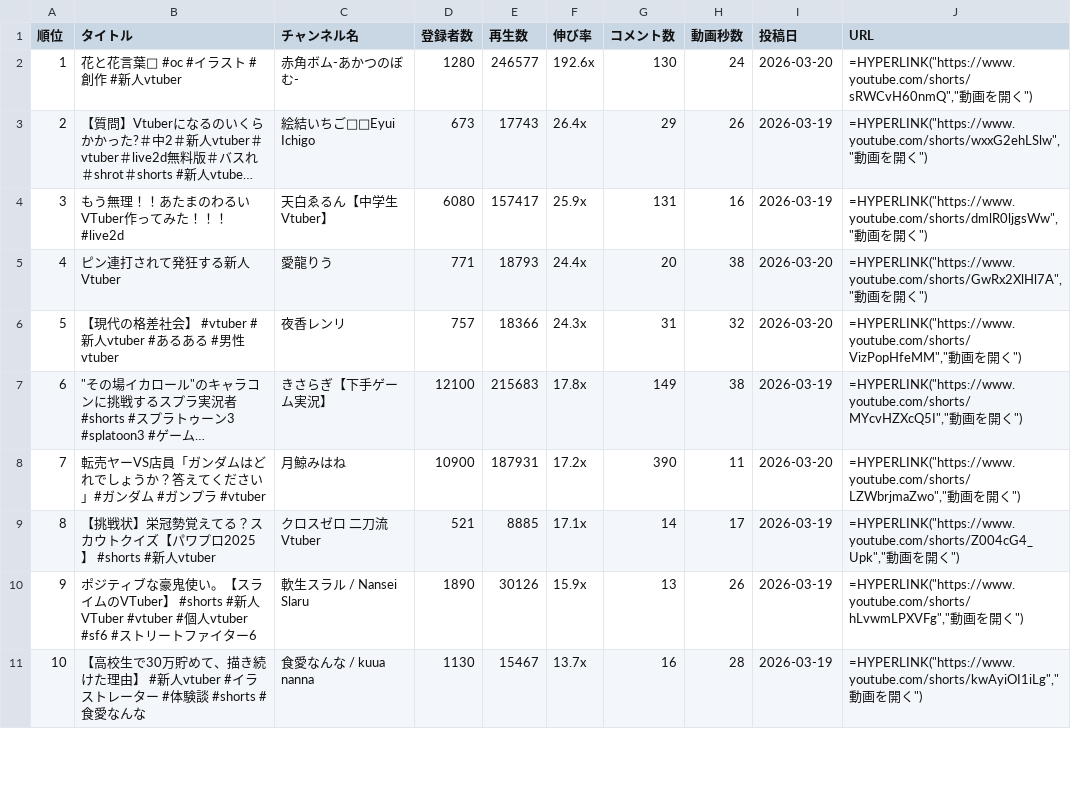
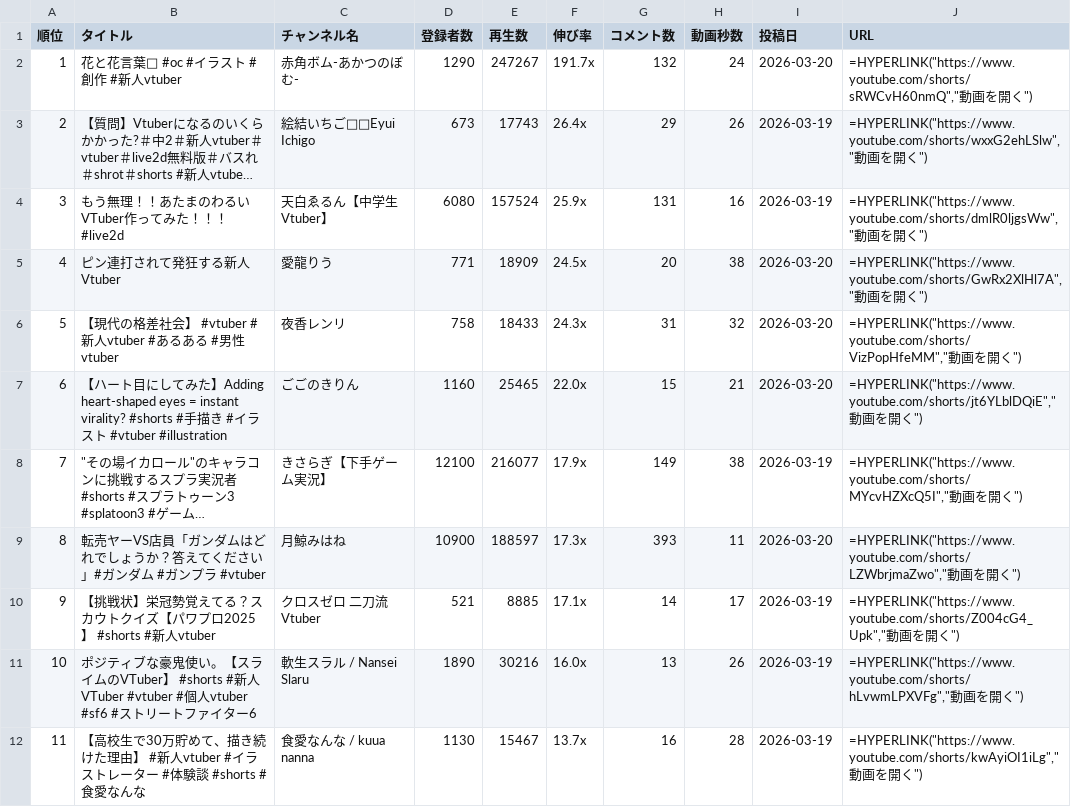
Before and after one commit to vtuberoffice07-cell/youtube-shorts-ranking, a CSV file: ranking_output.csv, drawn as a sheet; only a part is shown; long unchanged cells end in …; addresses are those after the commit; the diff covers the shown part only; the diff names each change by its address in the sheet, - before the commit and + after, or states it on an @@ line.

```diff
--- a/ranking_output.csv
+++ b/ranking_output.csv
-D2 (登録者数): 1280
+D2 (登録者数): 1290
-E2 (再生数): 246577
+E2 (再生数): 247267
-F2 (伸び率): 192.6x
+F2 (伸び率): 191.7x
-G2 (コメント数): 130
+G2 (コメント数): 132
-E4 (再生数): 157417
+E4 (再生数): 157524
-E5 (再生数): 18793
+E5 (再生数): 18909
-F5 (伸び率): 24.4x
+F5 (伸び率): 24.5x
-D6 (登録者数): 757
+D6 (登録者数): 758
-E6 (再生数): 18366
+E6 (再生数): 18433
+row 7: 6 | 【ハート目にしてみた】Adding heart-shaped eyes = instant virality? #shorts #手描き #イラスト #vtuber #illustration | ごごのきりん | 1160 | 25465 | 22.0x | 15 | 21 | 2026-03-20 | =HYPERLINK("https://www.youtube.com/shorts/jt6YLblDQiE","動画を開く")
@@ column A (順位) renumbered from row 8 down @@
-E8 (再生数): 215683
+E8 (再生数): 216077
-F8 (伸び率): 17.8x
+F8 (伸び率): 17.9x
-E9 (再生数): 187931
+E9 (再生数): 188597
-F9 (伸び率): 17.2x
+F9 (伸び率): 17.3x
-G9 (コメント数): 390
+G9 (コメント数): 393
-E11 (再生数): 30126
+E11 (再生数): 30216
-F11 (伸び率): 15.9x
+F11 (伸び率): 16.0x
```
Also changed, not shown: 1 added row and 21 edited cells elsewhere in this file, 3 other files.
